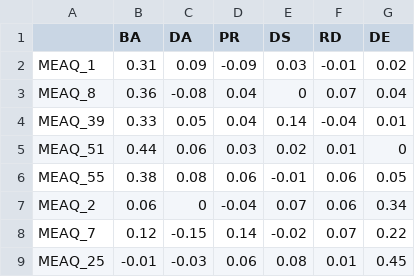
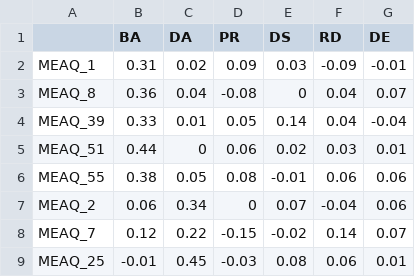
Before and after one commit to carolinelee78/maple-aster, a CSV file: MEAQGAConst_loadings.csv, drawn as a sheet; only a part is shown; the diff covers the shown part only.

```diff
--- a/MEAQGAConst_loadings.csv
+++ b/MEAQGAConst_loadings.csv
@@ -1,9 +1,9 @@
 "","BA","DA","PR","DS","RD","DE"
-"MEAQ_1",0.31,0.09,-0.09,0.03,-0.01,0.02
-"MEAQ_8",0.36,-0.08,0.04,0,0.07,0.04
-"MEAQ_39",0.33,0.05,0.04,0.14,-0.04,0.01
-"MEAQ_51",0.44,0.06,0.03,0.02,0.01,0
-"MEAQ_55",0.38,0.08,0.06,-0.01,0.06,0.05
-"MEAQ_2",0.06,0,-0.04,0.07,0.06,0.34
-"MEAQ_7",0.12,-0.15,0.14,-0.02,0.07,0.22
-"MEAQ_25",-0.01,-0.03,0.06,0.08,0.01,0.45
+"MEAQ_1",0.31,0.02,0.09,0.03,-0.09,-0.01
+"MEAQ_8",0.36,0.04,-0.08,0,0.04,0.07
+"MEAQ_39",0.33,0.01,0.05,0.14,0.04,-0.04
+"MEAQ_51",0.44,0,0.06,0.02,0.03,0.01
+"MEAQ_55",0.38,0.05,0.08,-0.01,0.06,0.06
+"MEAQ_2",0.06,0.34,0,0.07,-0.04,0.06
+"MEAQ_7",0.12,0.22,-0.15,-0.02,0.14,0.07
+"MEAQ_25",-0.01,0.45,-0.03,0.08,0.06,0.01
```
Also changed, not shown: 85 edited cells elsewhere in this file, MEAQ62Valid_loadings.csv, MEAQACOBFValid_loadings.csv, 5 other files.
